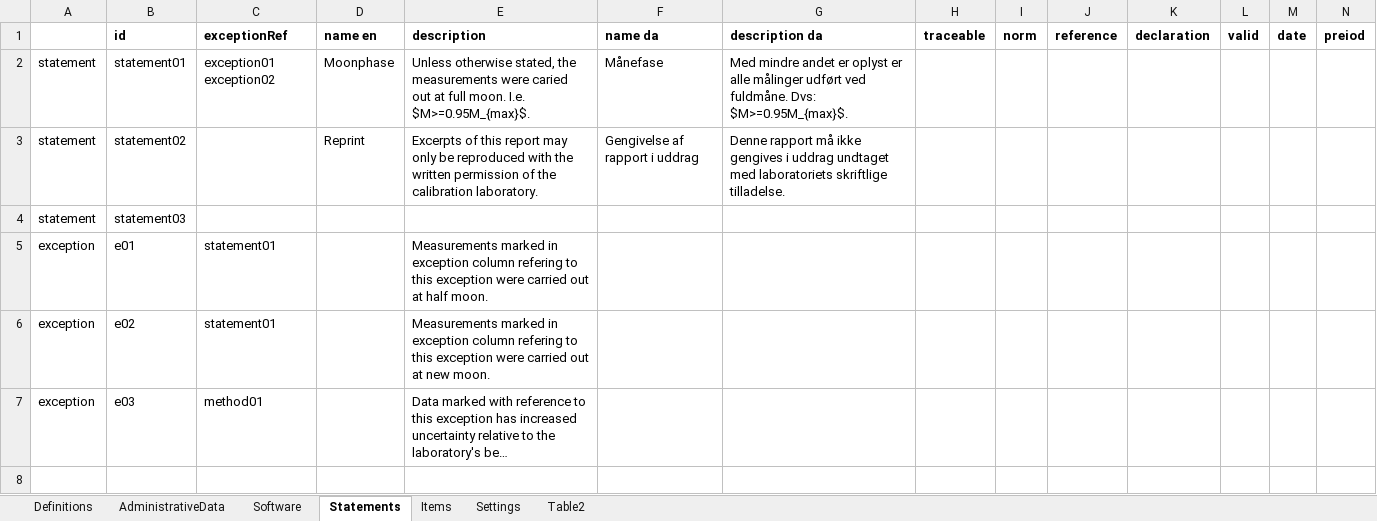
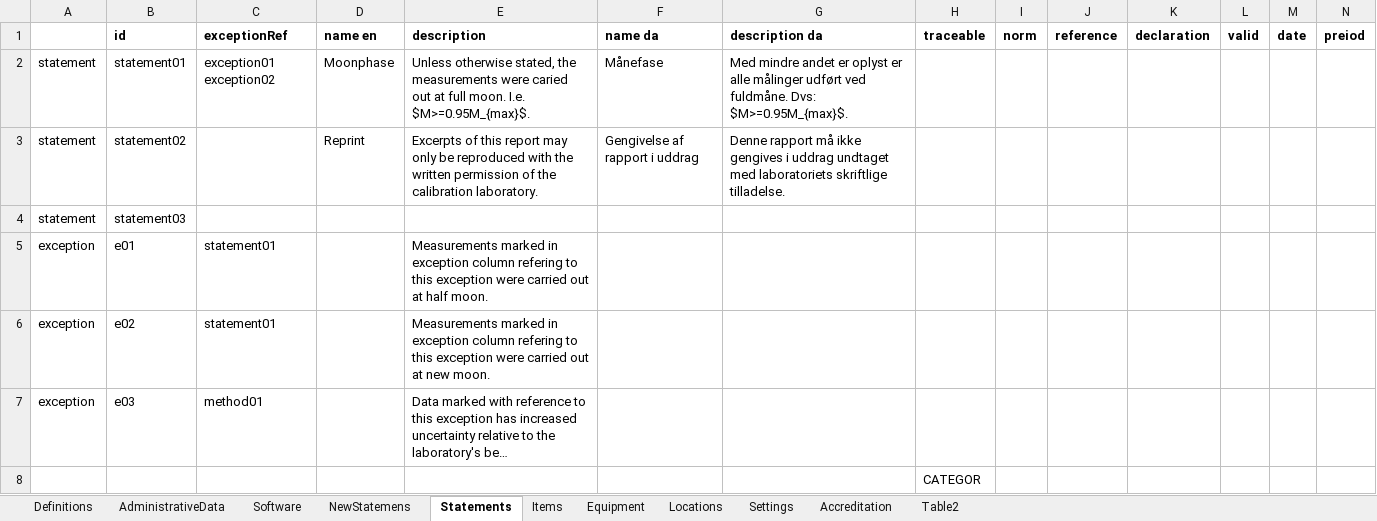
Before and after one commit to TC-IM-1448/DCC-Tables, an Excel workbook: CalLab-DCC-writer.xlsx, sheet Statements, drawn as a sheet; only a part is shown; long unchanged cells end in …; values as stored, in another font and other column widths than the file's, no borders; table styles not drawn; rows hold the shown columns only; the diff names each change by its address in the sheet, - before the commit and + after, or states it on an @@ line.

```diff
--- a/CalLab-DCC-writer.xlsx (sheet Statements)
+++ b/CalLab-DCC-writer.xlsx (sheet Statements)
+sheet tab: NewStatemens
+sheet tab: Equipment
+sheet tab: Locations
+sheet tab: Accreditation
+row 8:  |  |  |  |  |  |  | CATEGOR
```
Also changed, not shown: sheet Definitions, sheet Table2, 4 other files.
